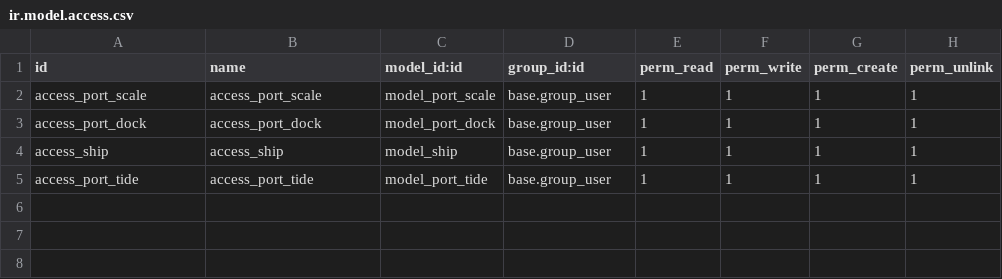
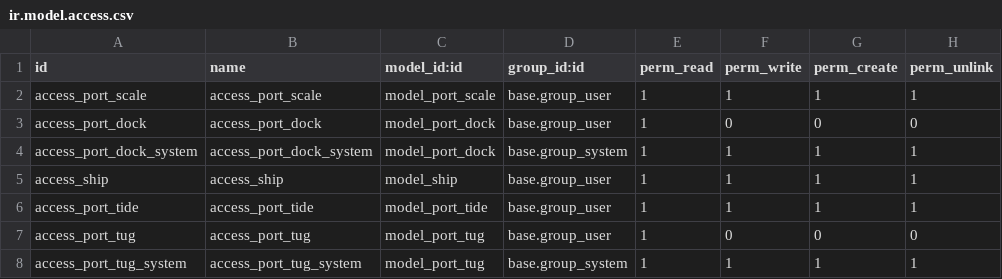
Before and after one commit to Comunitea/CMNT_00104_2017_CP, a CSV file: project-addons/port_scale/security/ir.model.access.csv, drawn as a sheet.

```diff
--- a/project-addons/port_scale/security/ir.model.access.csv
+++ b/project-addons/port_scale/security/ir.model.access.csv
@@ -2,4 +2,7 @@ id,name,model_id:id,group_id:id,perm_read,perm_write,perm_create,perm_unlink
 access_port_scale,access_port_scale,model_port_scale,base.group_user,1,1,1,1
-access_port_dock,access_port_dock,model_port_dock,base.group_user,1,1,1,1
+access_port_dock,access_port_dock,model_port_dock,base.group_user,1,0,0,0
+access_port_dock_system,access_port_dock_system,model_port_dock,base.group_system,1,1,1,1
 access_ship,access_ship,model_ship,base.group_user,1,1,1,1
 access_port_tide,access_port_tide,model_port_tide,base.group_user,1,1,1,1
+access_port_tug,access_port_tug,model_port_tug,base.group_user,1,0,0,0
+access_port_tug_system,access_port_tug_system,model_port_tug,base.group_system,1,1,1,1
```
Also changed, not shown: 10 other files.
